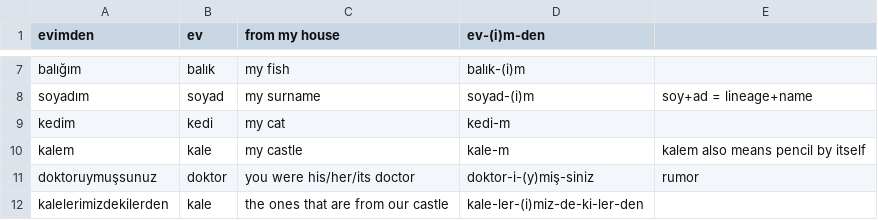
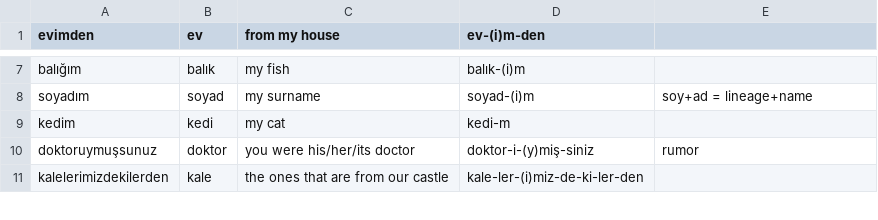
Before and after one commit to skroutz/turkish_stemmer, a CSV file: spec/support/fixtures.csv, drawn as a sheet; only a part is shown, gaps mark what is left out.

Commit message:
Remove wrong fixture

```diff
--- a/spec/support/fixtures.csv
+++ b/spec/support/fixtures.csv
@@ -9,3 +9,2 @@ soyadım,soyad,my surname,soyad-(i)m,soy+ad = lineage+name
 kedim,kedi,my cat,kedi-m,
-kalem,kale,my castle,kale-m,kalem also means pencil by itself
 doktoruymuşsunuz,doktor,you were his/her/its doctor,doktor-i-(y)miş-siniz,rumor
```
